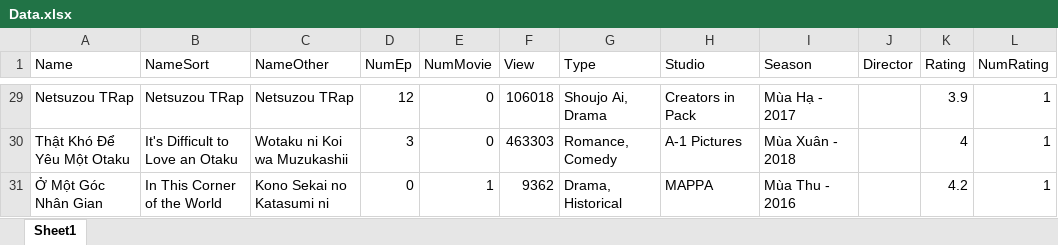
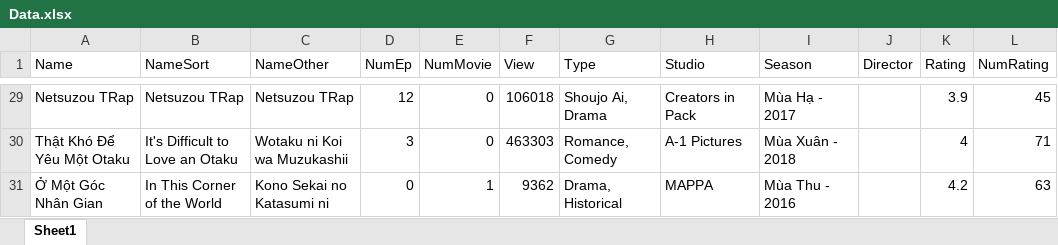
Before and after one commit to chicuongdx/Application_Anime, an Excel workbook: FinalProject/bin/Debug/Data.xlsx, sheet Sheet1, drawn as a sheet; only a part is shown, gaps mark what is left out; values as stored, in another font and other column widths than the file's, no borders; the diff covers the shown part only; the diff names each change by its address in the sheet, - before the commit and + after, or states it on an @@ line.

```diff
--- a/FinalProject/bin/Debug/Data.xlsx (sheet Sheet1)
+++ b/FinalProject/bin/Debug/Data.xlsx (sheet Sheet1)
-L29 (NumRating): 1
+L29 (NumRating): 45
-L30 (NumRating): 1
+L30 (NumRating): 71
-L31 (NumRating): 1
+L31 (NumRating): 63
```
Also changed, not shown: 30 edited cells elsewhere in this sheet, 5 other files.
